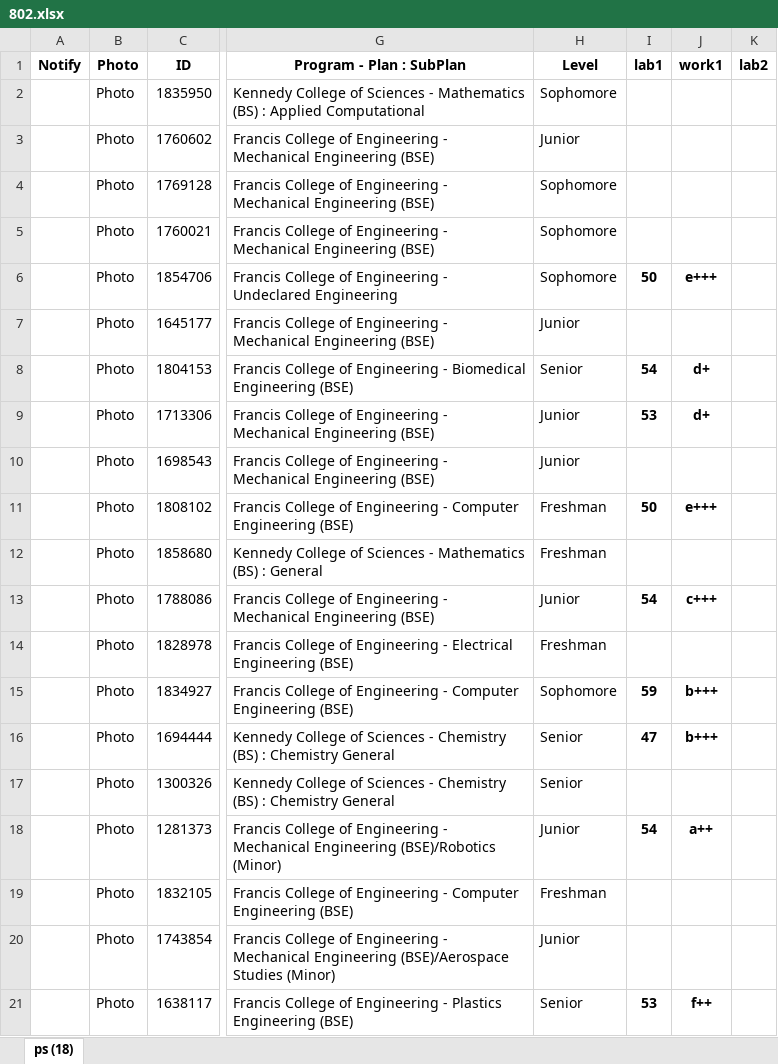
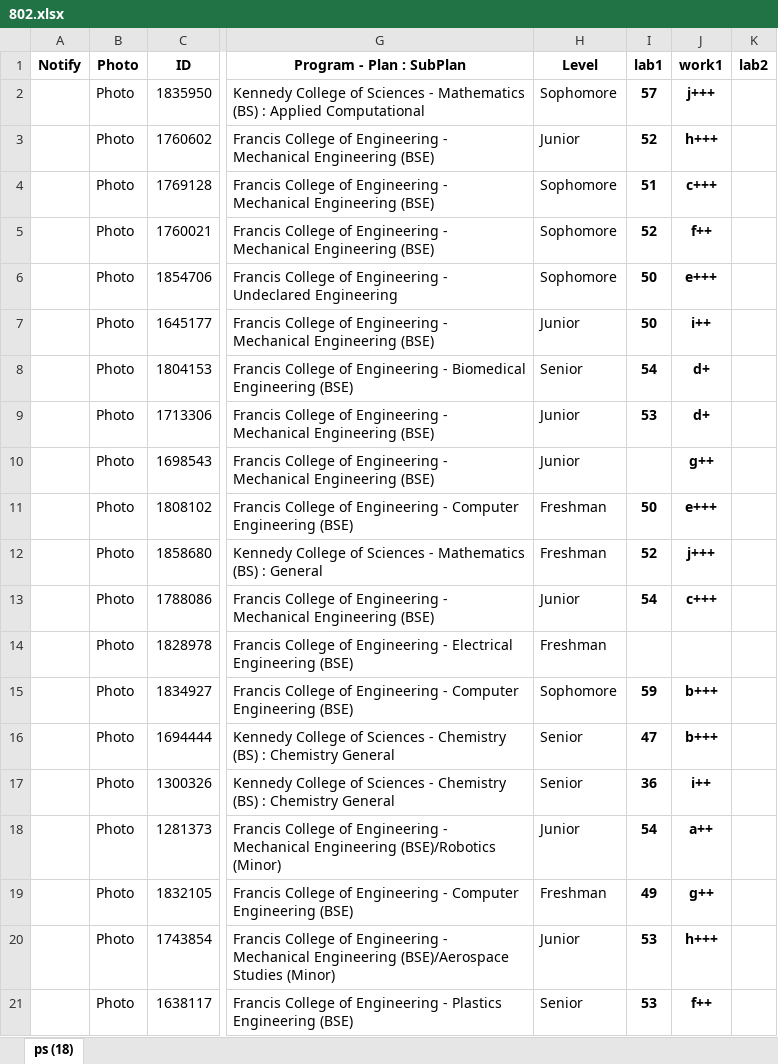
Before and after one commit to UML-Ionosphere-Plasmasphere-Modeling/Coupling-Model, an Excel workbook: Computational-books&papers/private/802.xlsx, sheet ps (18), drawn as a sheet; only a part is shown, gaps mark what is left out; values as stored, in another font and other column widths than the file's, no borders; the diff names each change by its address in the sheet, - before the commit and + after, or states it on an @@ line.

Commit message:
Update 802.xlsx

```diff
--- a/Computational-books&papers/private/802.xlsx (sheet ps (18))
+++ b/Computational-books&papers/private/802.xlsx (sheet ps (18))
-I2 (lab1): (empty)
+I2 (lab1): 57
-J2 (work1): (empty)
+J2 (work1): j+++
-I3 (lab1): (empty)
+I3 (lab1): 52
-J3 (work1): (empty)
+J3 (work1): h+++
-I4 (lab1): (empty)
+I4 (lab1): 51
-J4 (work1): (empty)
+J4 (work1): c+++
-I5 (lab1): (empty)
+I5 (lab1): 52
-J5 (work1): (empty)
+J5 (work1): f++
-I7 (lab1): (empty)
+I7 (lab1): 50
-J7 (work1): (empty)
+J7 (work1): i++
-J10 (work1): (empty)
+J10 (work1): g++
-I12 (lab1): (empty)
+I12 (lab1): 52
-J12 (work1): (empty)
+J12 (work1): j+++
-I17 (lab1): (empty)
+I17 (lab1): 36
-J17 (work1): (empty)
+J17 (work1): i++
-I19 (lab1): (empty)
+I19 (lab1): 49
-J19 (work1): (empty)
+J19 (work1): g++
-I20 (lab1): (empty)
+I20 (lab1): 53
-J20 (work1): (empty)
+J20 (work1): h+++
```
